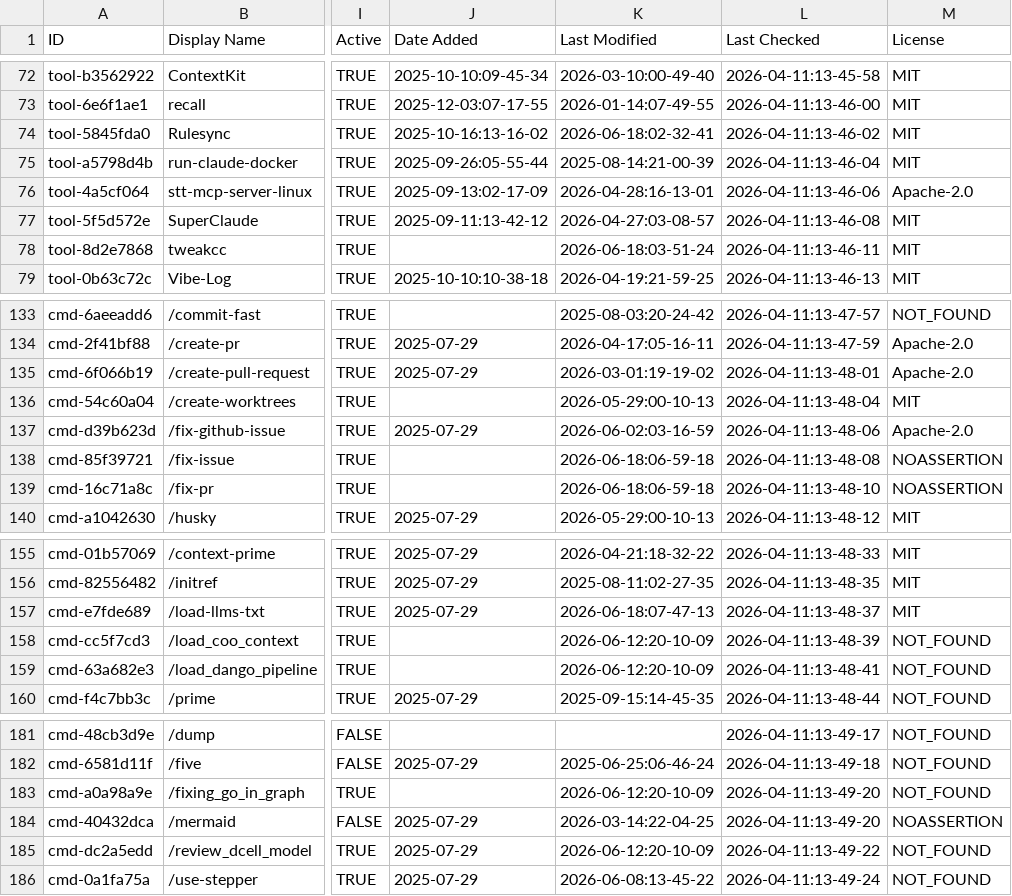
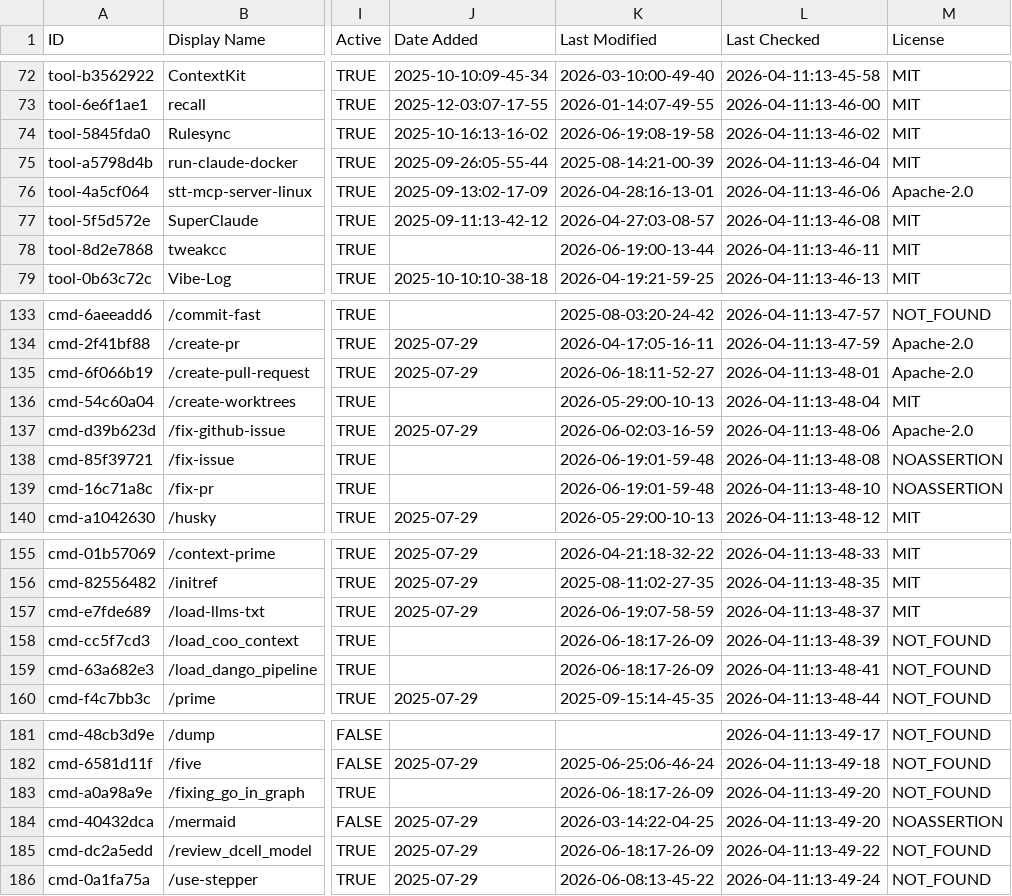
Before and after one commit to Gregnos/awesome-claude-code, a CSV file: THE_RESOURCES_TABLE.csv, drawn as a sheet; only a part is shown, gaps mark what is left out; the diff covers the shown part only; the diff names each change by its address in the sheet, - before the commit and + after, or states it on an @@ line.

```diff
--- a/THE_RESOURCES_TABLE.csv
+++ b/THE_RESOURCES_TABLE.csv
-K74 (Last Modified): 2026-06-18:02-32-41
+K74 (Last Modified): 2026-06-19:08-19-58
-K78 (Last Modified): 2026-06-18:03-51-24
+K78 (Last Modified): 2026-06-19:00-13-44
-K135 (Last Modified): 2026-03-01:19-19-02
+K135 (Last Modified): 2026-06-18:11-52-27
-K138:K139 (Last Modified): 2026-06-18:06-59-18
+K138:K139 (Last Modified): 2026-06-19:01-59-48
-K157 (Last Modified): 2026-06-18:07-47-13
+K157 (Last Modified): 2026-06-19:07-58-59
-K158:K159 (Last Modified): 2026-06-12:20-10-09
+K158:K159 (Last Modified): 2026-06-18:17-26-09
-K183 (Last Modified): 2026-06-12:20-10-09
+K183 (Last Modified): 2026-06-18:17-26-09
-K185 (Last Modified): 2026-06-12:20-10-09
+K185 (Last Modified): 2026-06-18:17-26-09
```
Also changed, not shown: 35 edited cells elsewhere in this file.
